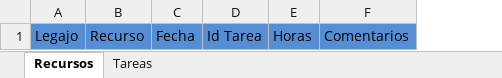
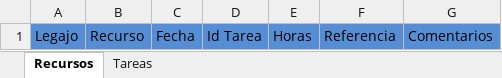
Before and after one commit to KerpsMaximiliano/sofrecom, an Excel workbook: src/Sofco.WebApi/wwwroot/excelTemplates/worktime-template.xlsx, sheet Recursos, drawn as a sheet; values as stored, in another font and other column widths than the file's, no borders; the diff names each change by its address in the sheet, - before the commit and + after, or states it on an @@ line.

```diff
--- a/src/Sofco.WebApi/wwwroot/excelTemplates/worktime-template.xlsx (sheet Recursos)
+++ b/src/Sofco.WebApi/wwwroot/excelTemplates/worktime-template.xlsx (sheet Recursos)
+column F, row 1: Referencia
```
Also changed, not shown: 4 other files.
